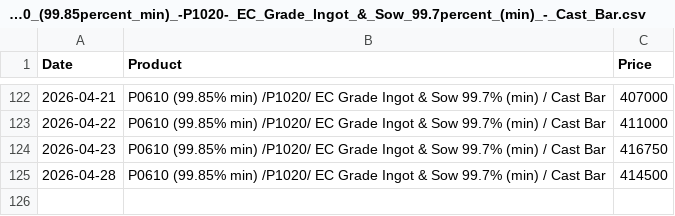
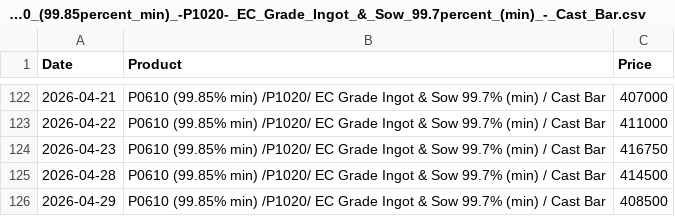
Before and after one commit to rahulmohamw/Hindalco-Aluminium-Rate-Download-R3, a CSV file: csv/P0610_(99.85percent_min)_-P1020-_EC_Grade_Ingot_&_Sow_99.7percent_(min)_-_Cast_Bar.csv, drawn as a sheet; only a part is shown, gaps mark what is left out; the diff names each change by its address in the sheet, - before the commit and + after, or states it on an @@ line.

```diff
--- a/csv/P0610_(99.85percent_min)_-P1020-_EC_Grade_Ingot_&_Sow_99.7percent_(min)_-_Cast_Bar.csv
+++ b/csv/P0610_(99.85percent_min)_-P1020-_EC_Grade_Ingot_&_Sow_99.7percent_(min)_-_Cast_Bar.csv
+row 126: 2026-04-29 | P0610 (99.85% min) /P1020/ EC Grade Ingot & Sow 99.7% (min) / Cast Bar | 408500
```
Also changed, not shown: csv/Billets_(AA6063)_Dia_5__6_-_subject_to_availability.csv, csv/Billets_(AA6063)_Dia_7_8_&_9_-_subject_to_availability.csv, 4 other files.
